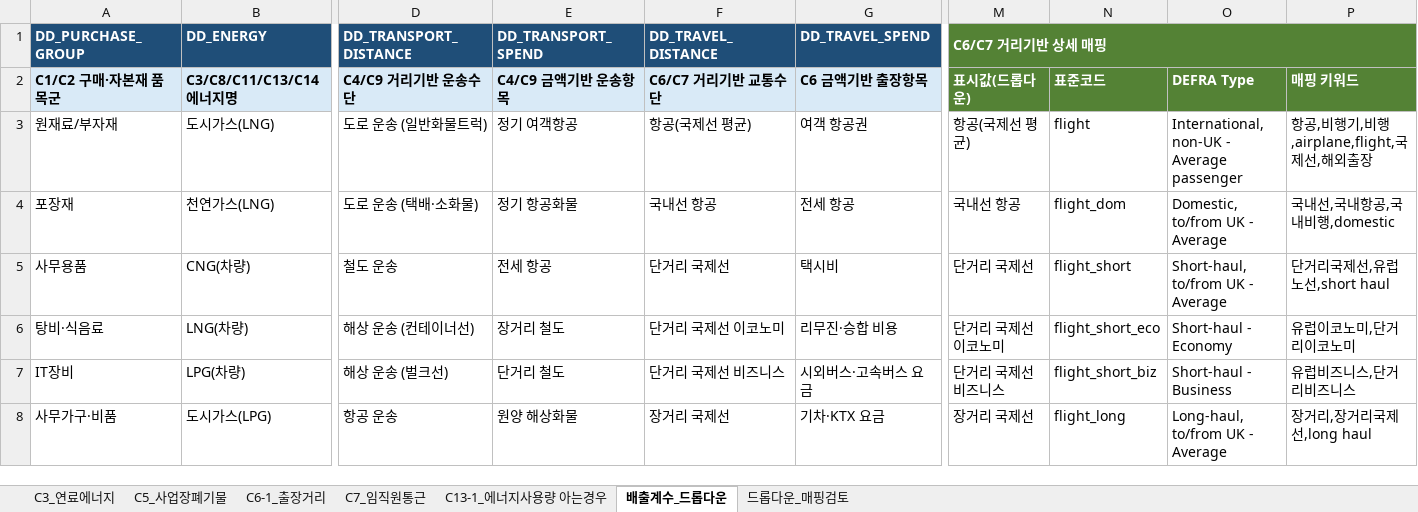
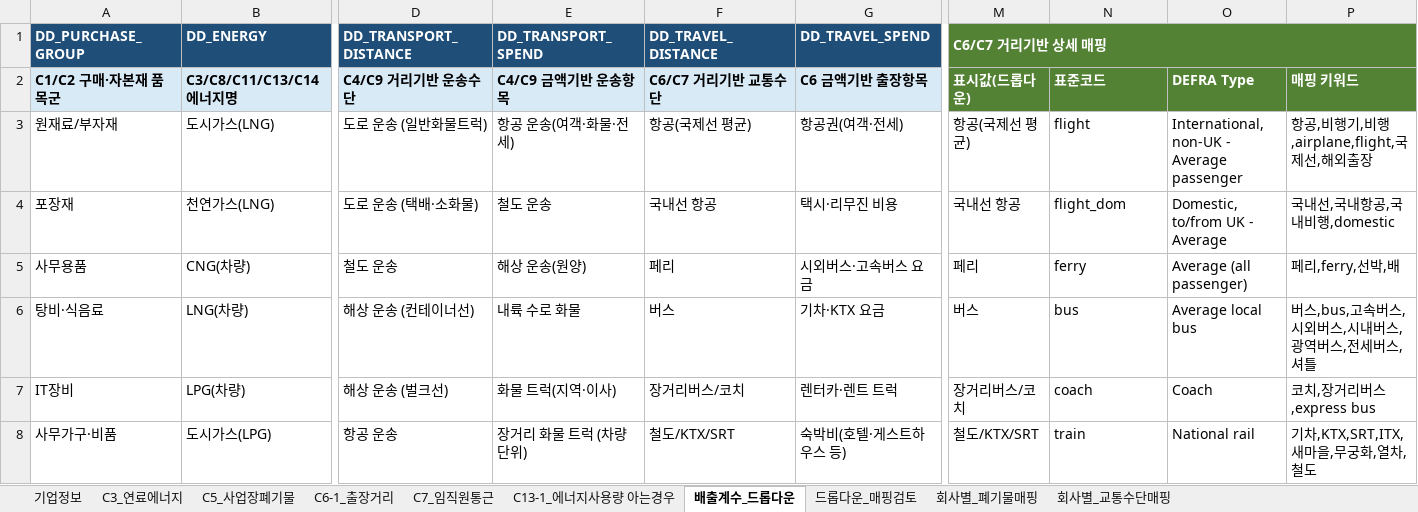
Before and after one commit to shpark-marcspon/Scope3_AI, an Excel workbook: 공연공_Scope3_템플릿_수정본_v2 1_260805_v.0.2.xlsx, sheet 배출계수_드롭다운, drawn as a sheet; only a part is shown, gaps mark what is left out; values as stored, in another font and other column widths than the file's, no borders; the diff covers the shown part only; the diff names each change by its address in the sheet, - before the commit and + after, or states it on an @@ line.

Commit message:
회사별 자동매칭 및 드롭다운 정리, 항공 거리계산 개선
- 표지(기업정보) 시트 추가: 회사 선택 시 카테고리별 상세명 자동매칭
- C5 폐기물종류, C6/C7 교통수단에 회사별 매핑표 기반 자동 입력 수식 적용
- 연간/월별 입력칸에 SUM 자동합산 수식 추가 (마스터 템플릿)
- 배출계수가 동일한 드롭다운 항목 통합: 운송(27→17), 출장비(14→6), 교통수단(33→13)
- 배출계수_통합_DB.xlsx의 운송_Spend/출장_Spend 시트도 동일 기준으로 병합
- C6/C7 항공 거리계산: 주소 대신 가까운 공항 기준으로 산정하도록 개선, 우회보정 상향
- 드롭다운_매핑검토 시트를 위 변경사항에 맞게 갱신

```diff
--- a/공연공_Scope3_템플릿_수정본_v2 1_260805_v.0.2.xlsx (sheet 배출계수_드롭다운)
+++ b/공연공_Scope3_템플릿_수정본_v2 1_260805_v.0.2.xlsx (sheet 배출계수_드롭다운)
+sheet tab: 기업정보
+sheet tab: 회사별_폐기물매핑
+sheet tab: 회사별_교통수단매핑
-E3 (DD_TRANSPORT_SPEND): 정기 여객항공
+E3 (DD_TRANSPORT_SPEND): 항공 운송(여객·화물·전세)
-G3 (DD_TRAVEL_SPEND): 여객 항공권
+G3 (DD_TRAVEL_SPEND): 항공권(여객·전세)
-E4 (DD_TRANSPORT_SPEND): 정기 항공화물
+E4 (DD_TRANSPORT_SPEND): 철도 운송
-G4 (DD_TRAVEL_SPEND): 전세 항공
+G4 (DD_TRAVEL_SPEND): 택시·리무진 비용
-E5 (DD_TRANSPORT_SPEND): 전세 항공
+E5 (DD_TRANSPORT_SPEND): 해상 운송(원양)
-F5 (DD_TRAVEL_DISTANCE): 단거리 국제선
+F5 (DD_TRAVEL_DISTANCE): 페리
-G5 (DD_TRAVEL_SPEND): 택시비
+G5 (DD_TRAVEL_SPEND): 시외버스·고속버스 요금
-M5 (C6/C7 거리기반 상세 매핑): 단거리 국제선
+M5 (C6/C7 거리기반 상세 매핑): 페리
-N5: flight_short
+N5: ferry
-O5: Short-haul, to/from UK - Average
+O5: Average (all passenger)
-P5: 단거리국제선,유럽노선,short haul
+P5: 페리,ferry,선박,배
-E6 (DD_TRANSPORT_SPEND): 장거리 철도
+E6 (DD_TRANSPORT_SPEND): 내륙 수로 화물
-F6 (DD_TRAVEL_DISTANCE): 단거리 국제선 이코노미
+F6 (DD_TRAVEL_DISTANCE): 버스
-G6 (DD_TRAVEL_SPEND): 리무진·승합 비용
+G6 (DD_TRAVEL_SPEND): 기차·KTX 요금
-M6 (C6/C7 거리기반 상세 매핑): 단거리 국제선 이코노미
+M6 (C6/C7 거리기반 상세 매핑): 버스
-N6: flight_short_eco
+N6: bus
-O6: Short-haul - Economy
+O6: Average local bus
-P6: 유럽이코노미,단거리이코노미
+P6: 버스,bus,고속버스,시외버스,시내버스,광역버스,전세버스,셔틀
-E7 (DD_TRANSPORT_SPEND): 단거리 철도
+E7 (DD_TRANSPORT_SPEND): 화물 트럭(지역·이사)
-F7 (DD_TRAVEL_DISTANCE): 단거리 국제선 비즈니스
+F7 (DD_TRAVEL_DISTANCE): 장거리버스/코치
-G7 (DD_TRAVEL_SPEND): 시외버스·고속버스 요금
+G7 (DD_TRAVEL_SPEND): 렌터카·렌트 트럭
-M7 (C6/C7 거리기반 상세 매핑): 단거리 국제선 비즈니스
+M7 (C6/C7 거리기반 상세 매핑): 장거리버스/코치
-N7: flight_short_biz
+N7: coach
-O7: Short-haul - Business
+O7: Coach
-P7: 유럽비즈니스,단거리비즈니스
+P7: 코치,장거리버스,express bus
-E8 (DD_TRANSPORT_SPEND): 원양 해상화물
+E8 (DD_TRANSPORT_SPEND): 장거리 화물 트럭 (차량단위)
-F8 (DD_TRAVEL_DISTANCE): 장거리 국제선
+F8 (DD_TRAVEL_DISTANCE): 철도/KTX/SRT
-G8 (DD_TRAVEL_SPEND): 기차·KTX 요금
+G8 (DD_TRAVEL_SPEND): 숙박비(호텔·게스트하우스 등)
-M8 (C6/C7 거리기반 상세 매핑): 장거리 국제선
+M8 (C6/C7 거리기반 상세 매핑): 철도/KTX/SRT
-N8: flight_long
+N8: train
-O8: Long-haul, to/from UK - Average
+O8: National rail
-P8: 장거리,장거리국제선,long haul
+P8: 기차,KTX,SRT,ITX,새마을,무궁화,열차,철도
```
Also changed, not shown: 2 added rows, 2 removed rows and 152 edited cells elsewhere in this sheet, sheet C5_사업장폐기물, sheet C7_임직원통근, sheet C6-1_출장거리, sheet 드롭다운_매핑검토, data/배출계수_통합_DB.xlsx, 2 other files.
